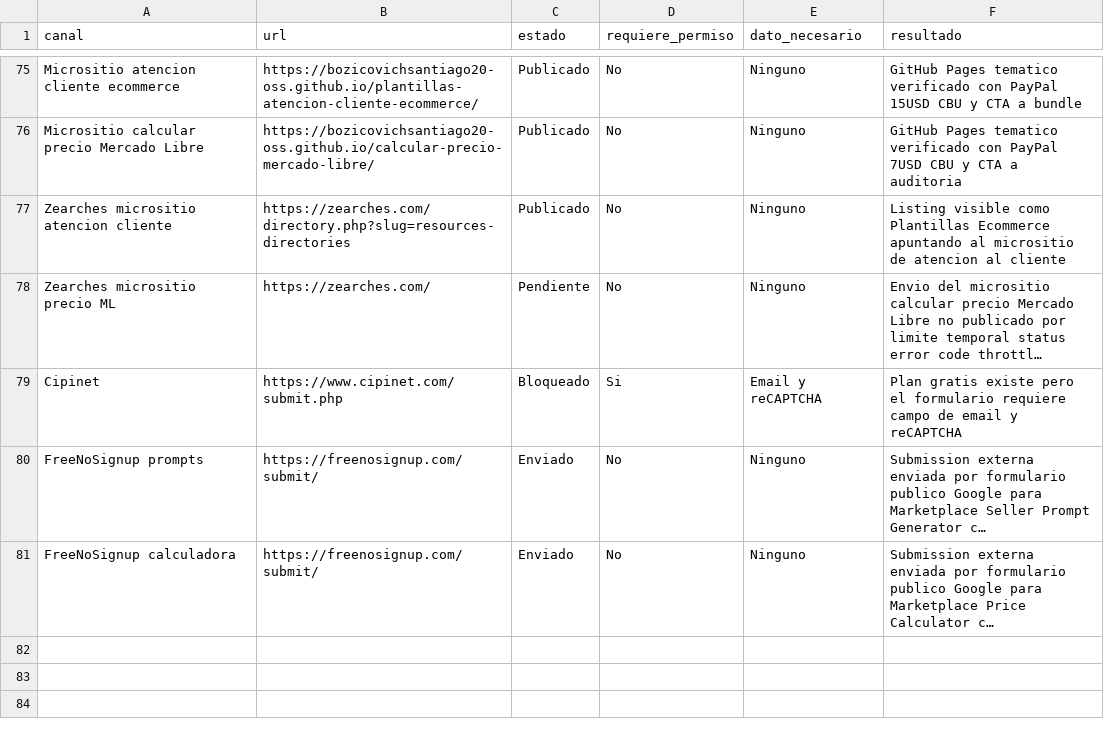
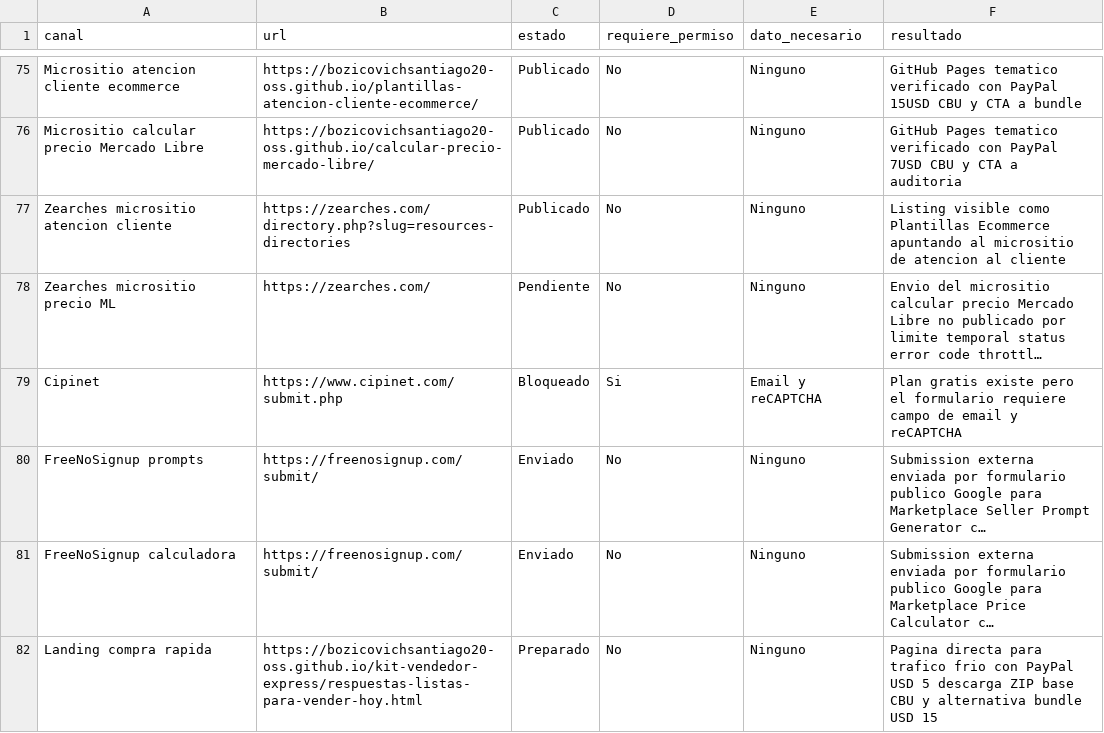
Before and after one commit to bozicovichsantiago20-oss/kit-vendedor-express, a CSV file: operacion/canales-distribucion.csv, drawn as a sheet; only a part is shown, gaps mark what is left out; long unchanged cells end in …; the diff names each change by its address in the sheet, - before the commit and + after, or states it on an @@ line.

Commit message:
Add quick purchase landing

```diff
--- a/operacion/canales-distribucion.csv
+++ b/operacion/canales-distribucion.csv
+row 82: Landing compra rapida | https://bozicovichsantiago20-oss.github.io/kit-vendedor-express/respuestas-listas-para-vender-hoy.html | Preparado | No | Ninguno | Pagina directa para trafico frio con PayPal USD 5 descarga ZIP base CBU y alternativa bundle USD 15
```
Also changed, not shown: 12 other files.
